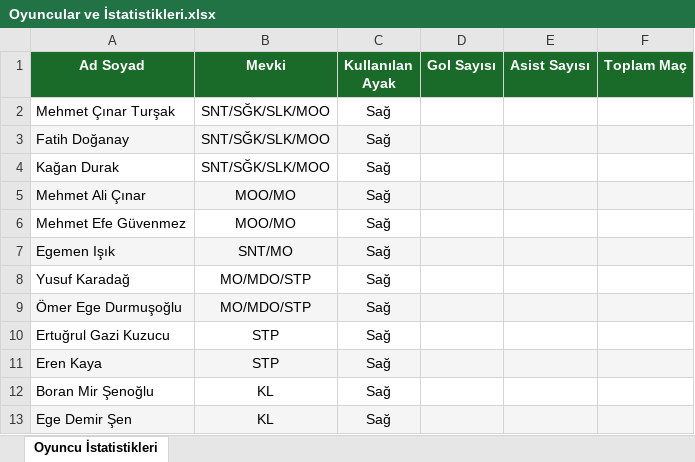
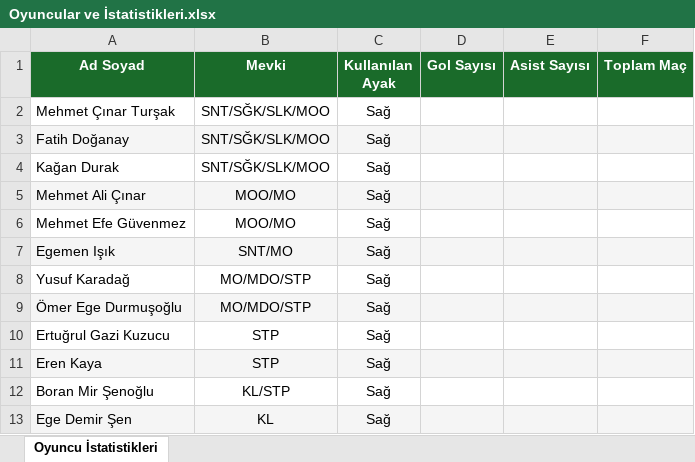
Before and after one commit to Mehmet-CinarT/9-D-beden-istatistikler, an Excel workbook: Veriler/Oyuncular ve İstatistikleri/Oyuncular ve İstatistikleri.xlsx, sheet Oyuncu İstatistikleri, drawn as a sheet; values as stored, in another font and other column widths than the file's, no borders; table styles not drawn; the diff names each change by its address in the sheet, - before the commit and + after, or states it on an @@ line.

```diff
--- a/Veriler/Oyuncular ve İstatistikleri/Oyuncular ve İstatistikleri.xlsx (sheet Oyuncu İstatistikleri)
+++ b/Veriler/Oyuncular ve İstatistikleri/Oyuncular ve İstatistikleri.xlsx (sheet Oyuncu İstatistikleri)
-B12 (Mevki): KL
+B12 (Mevki): KL/STP
```
Also changed, not shown: 1 other file.
